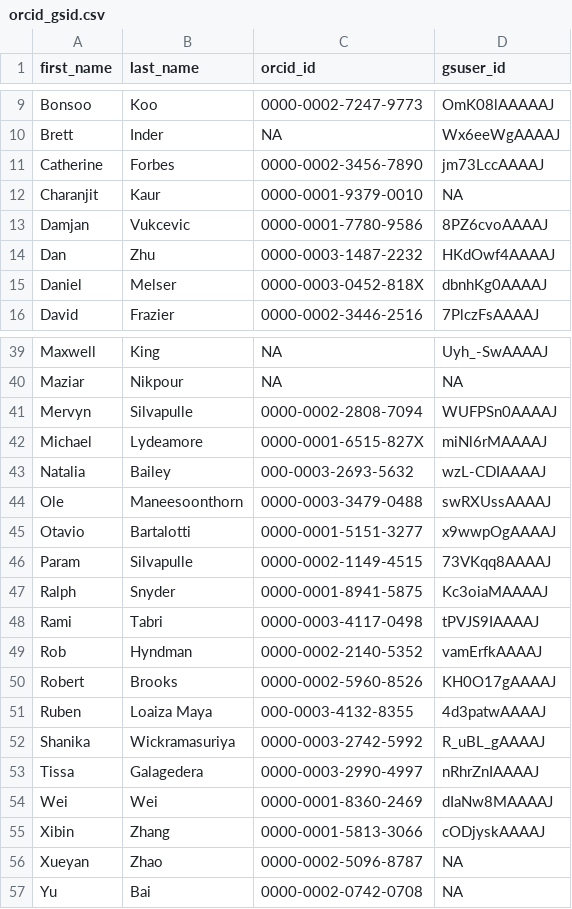
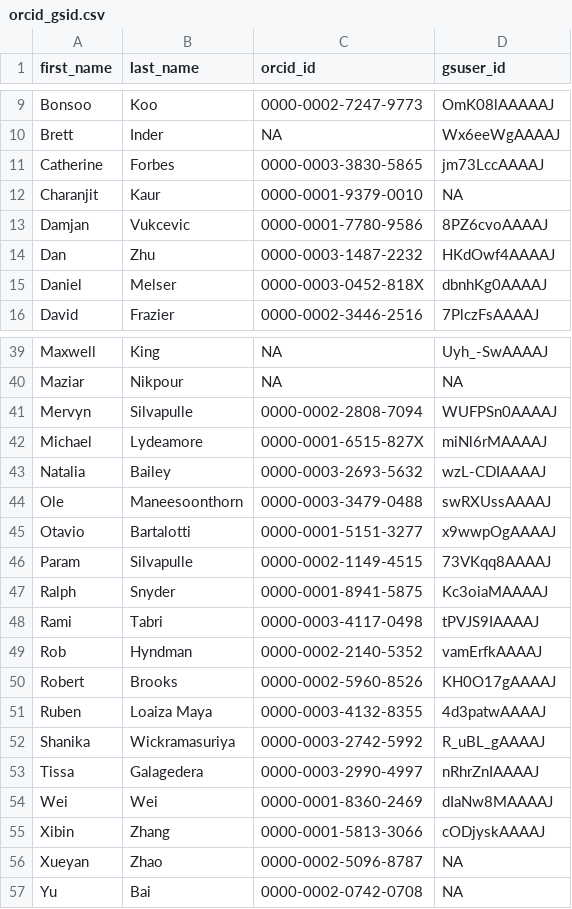
Before and after one commit to numbats/achievement-scraper, a CSV file: data-raw/orcid_gsid.csv, drawn as a sheet; only a part is shown, gaps mark what is left out.

Commit message:
Adding orcid_id function

```diff
--- a/data-raw/orcid_gsid.csv
+++ b/data-raw/orcid_gsid.csv
@@ -10,3 +10,3 @@ Bonsoo,Koo,0000-0002-7247-9773,OmK08lAAAAAJ
 Brett,Inder,NA,Wx6eeWgAAAAJ
-Catherine,Forbes,0000-0002-3456-7890,jm73LccAAAAJ
+Catherine,Forbes,0000-0003-3830-5865,jm73LccAAAAJ
 Charanjit,Kaur,0000-0001-9379-0010,NA
@@ -42,3 +42,3 @@ Mervyn,Silvapulle,0000-0002-2808-7094,WUFPSn0AAAAJ
 Michael,Lydeamore,0000-0001-6515-827X,miNl6rMAAAAJ
-Natalia,Bailey,000-0003-2693-5632,wzL-CDIAAAAJ
+Natalia,Bailey,0000-0003-2693-5632,wzL-CDIAAAAJ
 Ole,Maneesoonthorn,0000-0003-3479-0488,swRXUssAAAAJ
@@ -50,3 +50,3 @@ Rob,Hyndman,0000-0002-2140-5352,vamErfkAAAAJ
 Robert,Brooks,0000-0002-5960-8526,KH0O17gAAAAJ
-Ruben,Loaiza Maya,000-0003-4132-8355,4d3patwAAAAJ
+Ruben,Loaiza Maya,0000-0003-4132-8355,4d3patwAAAAJ
 Shanika,Wickramasuriya,0000-0003-2742-5992,R_uBL_gAAAAJ
```
Also changed, not shown: 6 other files.
